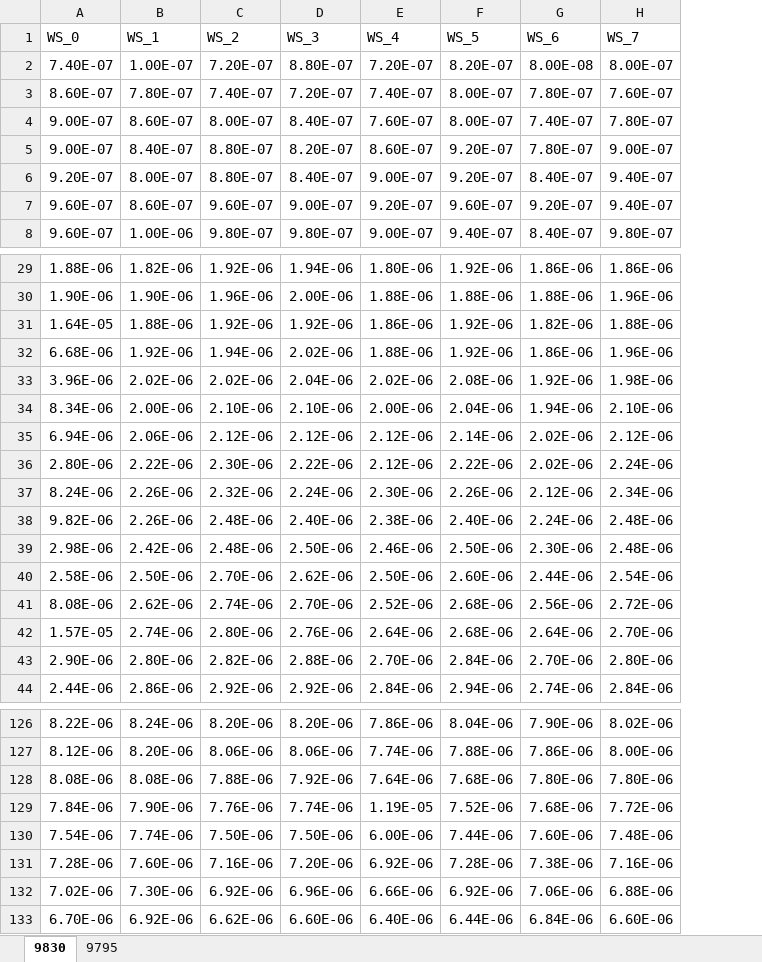
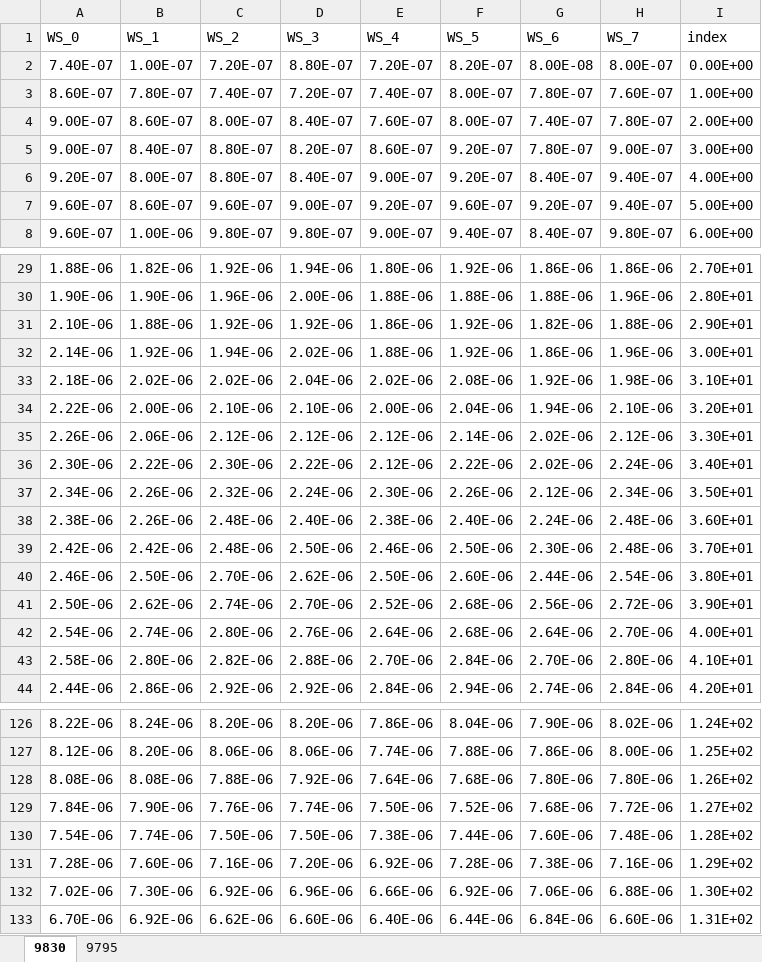
Before and after one commit to Sebastian426/Advanced-Lab-Code, an Excel workbook: Intensity_Runs_77K/77K_Section_A.xlsx, sheet 9830, drawn as a sheet; only a part is shown, gaps mark what is left out; values as stored, in another font and other column widths than the file's, no borders; the diff names each change by its address in the sheet, - before the commit and + after, or states it on an @@ line.

```diff
--- a/Intensity_Runs_77K/77K_Section_A.xlsx (sheet 9830)
+++ b/Intensity_Runs_77K/77K_Section_A.xlsx (sheet 9830)
+column I (index), rows 2-8: 0.00E+00 | 1.00E+00 | 2.00E+00 | 3.00E+00 | 4.00E+00 | 5.00E+00 | 6.00E+00; rows 29-44: 2.70E+01 | 2.80E+01 | 2.90E+01 | 3.00E+01 | 3.10E+01 | 3.20E+01 | 3.30E+01 | 3.40E+01 | 3.50E+01 | 3.60E+01 | 3.70E+01 | 3.80E+01 | 3.90E+01 | 4.00E+01 | 4.10E+01 | 4.20E+01; rows 126-133: 1.24E+02 | 1.25E+02 | 1.26E+02 | 1.27E+02 | 1.28E+02 | 1.29E+02 | 1.30E+02 | 1.31E+02
-A31 (WS_0): 1.64E-05
+A31 (WS_0): 2.10E-06
-A32 (WS_0): 6.68E-06
+A32 (WS_0): 2.14E-06
-A33 (WS_0): 3.96E-06
+A33 (WS_0): 2.18E-06
-A34 (WS_0): 8.34E-06
+A34 (WS_0): 2.22E-06
-A35 (WS_0): 6.94E-06
+A35 (WS_0): 2.26E-06
-A36 (WS_0): 2.80E-06
+A36 (WS_0): 2.30E-06
-A37 (WS_0): 8.24E-06
+A37 (WS_0): 2.34E-06
-A38 (WS_0): 9.82E-06
+A38 (WS_0): 2.38E-06
-A39 (WS_0): 2.98E-06
+A39 (WS_0): 2.42E-06
-A40 (WS_0): 2.58E-06
+A40 (WS_0): 2.46E-06
-A41 (WS_0): 8.08E-06
+A41 (WS_0): 2.50E-06
-A42 (WS_0): 1.57E-05
+A42 (WS_0): 2.54E-06
-A43 (WS_0): 2.90E-06
+A43 (WS_0): 2.58E-06
-E129 (WS_4): 1.19E-05
+E129 (WS_4): 7.50E-06
-E130 (WS_4): 6.00E-06
+E130 (WS_4): 7.38E-06
```
Also changed, not shown: 6 other files.
